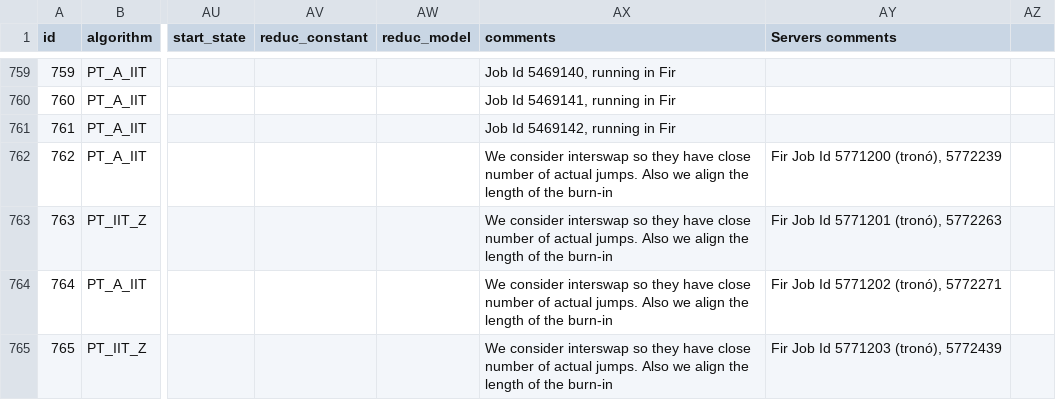
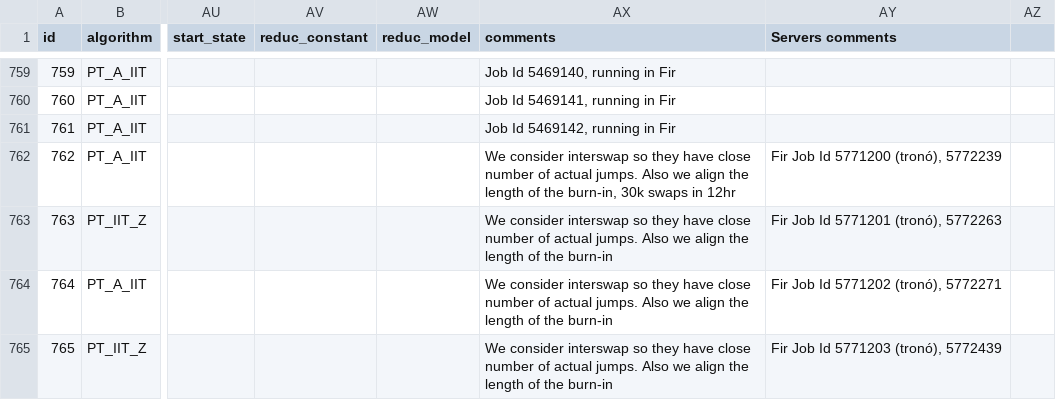
Before and after one commit to RAlexVa/paper_iit_pt, a CSV file: inputs/simulation_details_highd.csv, drawn as a sheet; only a part is shown, gaps mark what is left out; the diff names each change by its address in the sheet, - before the commit and + after, or states it on an @@ line.

Commit message:
Update simulation_details_highd.csv

```diff
--- a/inputs/simulation_details_highd.csv
+++ b/inputs/simulation_details_highd.csv
-AX762 (comments): …of the burn-in
+AX762 (comments): …of the burn-in, 30k swaps in 12hr
```
